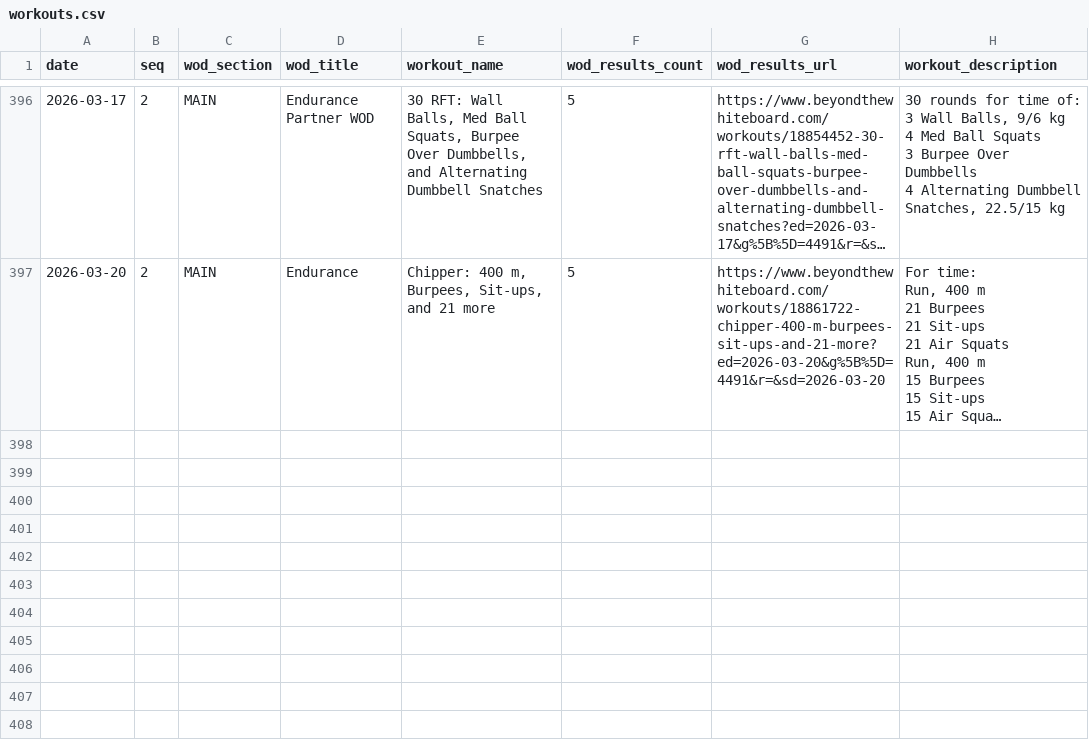
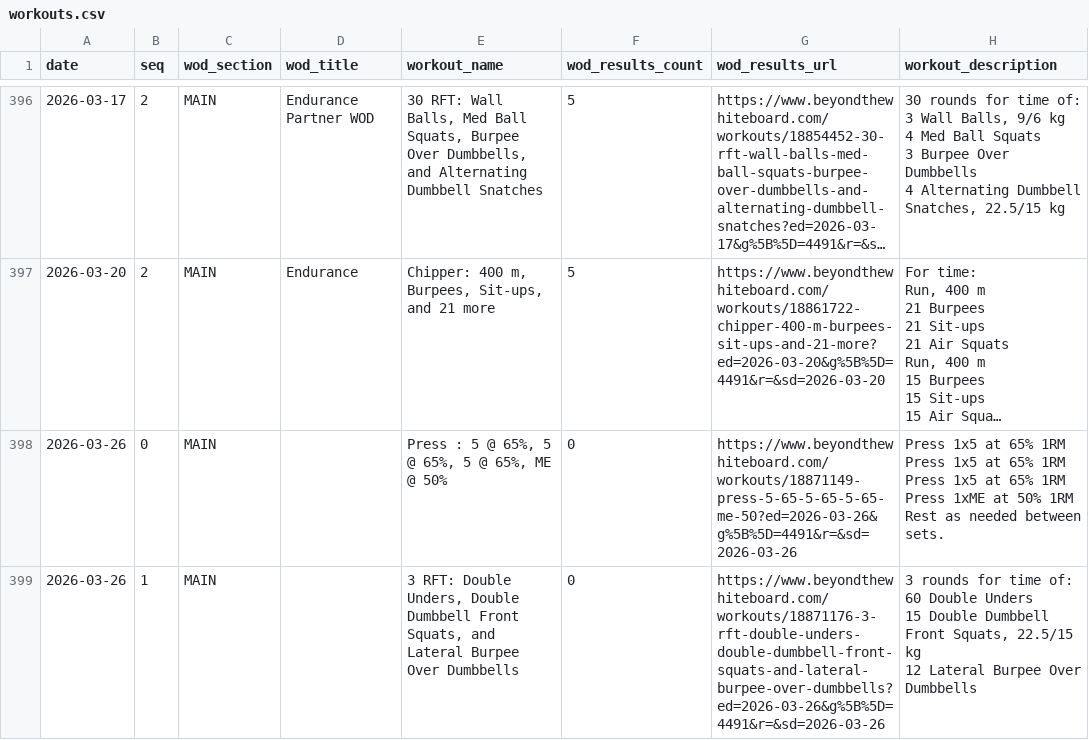
Before and after one commit to znull/werk-feed, a CSV file: db/workouts.csv, drawn as a sheet; only a part is shown, gaps mark what is left out; long unchanged cells end in …; ↵ is a line break in a cell; the diff covers the shown part only; the diff names each change by its address in the sheet, - before the commit and + after, or states it on an @@ line.

```diff
--- a/db/workouts.csv
+++ b/db/workouts.csv
+row 398: 2026-03-26 | 0 | MAIN |  | Press : 5 @ 65%, 5 @ 65%, 5 @ 65%, ME @ 50% | 0 | https://www.beyondthewhiteboard.com/workouts/18871149-press-5-65-5-65-5-65-me-50?ed=2026-03-26&g%5B%5D=4491&r=&sd=2026-03-26 | Press 1x5 at 65% 1RM ↵ Press 1x5 at 65% 1RM ↵ Press 1x5 at 65% 1RM ↵ Press 1xME at 50% 1RM ↵ Rest as needed between sets.
+row 399: 2026-03-26 | 1 | MAIN |  | 3 RFT: Double Unders, Double Dumbbell Front Squats, and Lateral Burpee Over Dumbbells | 0 | https://www.beyondthewhiteboard.com/workouts/18871176-3-rft-double-unders-double-dumbbell-front-squats-and-lateral-burpee-over-dumbbells?ed=2026-03-26&g%5B%5D=4491&r=&sd=2026-03-26 | 3 rounds for time of: ↵ 60 Double Unders ↵ 15 Double Dumbbell Front Squats, 22.5/15 kg ↵ 12 Lateral Burpee Over Dumbbells
```
Also changed, not shown: 5 added rows elsewhere in this file, db/atom_entries.csv, 1 other file.
